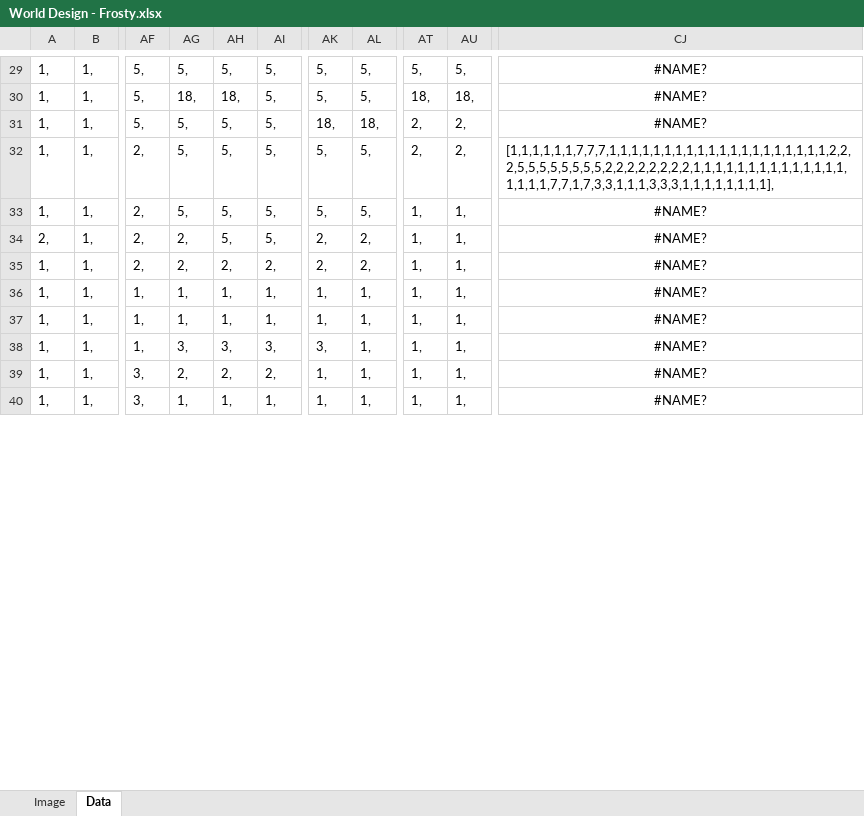
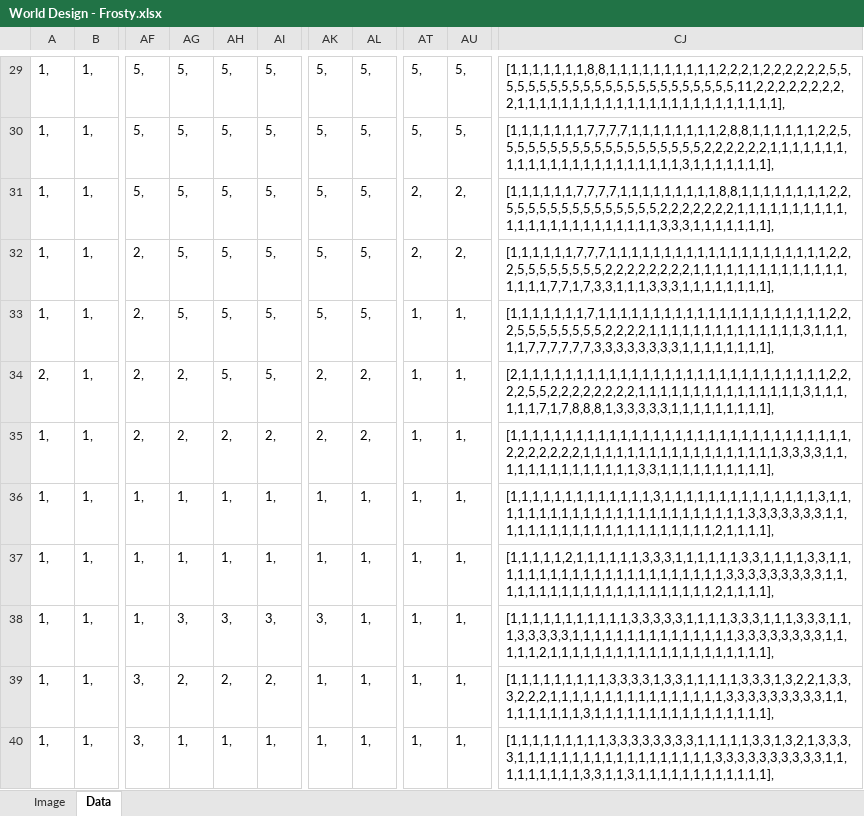
Before and after one commit to nathanbunker/twolandia, an Excel workbook: src/main/World Design - Frosty.xlsx, sheet Data, drawn as a sheet; only a part is shown, gaps mark what is left out; values as stored, in another font and other column widths than the file's, no borders; the diff covers the shown part only; the diff names each change by its address in the sheet, - before the commit and + after, or states it on an @@ line.

```diff
--- a/src/main/World Design - Frosty.xlsx (sheet Data)
+++ b/src/main/World Design - Frosty.xlsx (sheet Data)
-CJ29:CJ31 alignment: center
+CJ29:CJ31 alignment: left
-CJ29: #NAME?
+CJ29: [1,1,1,1,1,1,1,8,8,1,1,1,1,1,1,1,1,1,1,2,2,2,1,2,2,2,2,2,2,5,5,5,5,5,5,5,5,5,5,5,5,5,5,5,5,5,5,5,5,5,5,5,11,2,2,2,2,2,2,2,2,2,1,1,1,1,1,1,1,1,1,1,1,1,1,1,1,1,1,1,1,1,1,1,1,1],
-AG30: 18,
+AG30: 5,
-AH30: 18,
+AH30: 5,
-AT30: 18,
+AT30: 5,
-AU30: 18,
+AU30: 5,
-CJ30: #NAME?
+CJ30: [1,1,1,1,1,1,1,7,7,7,7,1,1,1,1,1,1,1,1,2,8,8,1,1,1,1,1,1,2,2,5,5,5,5,5,5,5,5,5,5,5,5,5,5,5,5,5,5,5,2,2,2,2,2,2,1,1,1,1,1,1,1,1,1,1,1,1,1,1,1,1,1,1,1,1,1,1,1,3,1,1,1,1,1,1,1],
-AK31: 18,
+AK31: 5,
-AL31: 18,
+AL31: 5,
-CJ31: #NAME?
+CJ31: [1,1,1,1,1,1,7,7,7,7,1,1,1,1,1,1,1,1,1,8,8,1,1,1,1,1,1,1,1,2,2,5,5,5,5,5,5,5,5,5,5,5,5,5,5,2,2,2,2,2,2,2,1,1,1,1,1,1,1,1,1,1,1,1,1,1,1,1,1,1,1,1,1,1,1,1,3,3,3,1,1,1,1,1,1,1],
-CJ33: #NAME?
+CJ33: [1,1,1,1,1,1,1,7,1,1,1,1,1,1,1,1,1,1,1,1,1,1,1,1,1,1,1,1,1,2,2,2,5,5,5,5,5,5,5,5,2,2,2,2,1,1,1,1,1,1,1,1,1,1,1,1,1,1,3,1,1,1,1,1,7,7,7,7,7,7,3,3,3,3,3,3,3,3,1,1,1,1,1,1,1,1],
-CJ33:CJ40 alignment: center
+CJ33:CJ40 alignment: left
-CJ34: #NAME?
+CJ34: [2,1,1,1,1,1,1,1,1,1,1,1,1,1,1,1,1,1,1,1,1,1,1,1,1,1,1,1,1,2,2,2,2,5,5,2,2,2,2,2,2,2,2,1,1,1,1,1,1,1,1,1,1,1,1,1,1,1,3,1,1,1,1,1,1,7,1,7,8,8,8,1,3,3,3,3,3,1,1,1,1,1,1,1,1,1],
-CJ35: #NAME?
+CJ35: [1,1,1,1,1,1,1,1,1,1,1,1,1,1,1,1,1,1,1,1,1,1,1,1,1,1,1,1,1,1,1,2,2,2,2,2,2,2,1,1,1,1,1,1,1,1,1,1,1,1,1,1,1,1,1,1,3,3,3,3,1,1,1,1,1,1,1,1,1,1,1,1,1,1,3,3,1,1,1,1,1,1,1,1,1,1],
-CJ36: #NAME?
+CJ36: [1,1,1,1,1,1,1,1,1,1,1,1,1,3,1,1,1,1,1,1,1,1,1,1,1,1,1,1,3,1,1,1,1,1,1,1,1,1,1,1,1,1,1,1,1,1,1,1,1,1,1,1,1,3,3,3,3,3,3,3,1,1,1,1,1,1,1,1,1,1,1,1,1,1,1,1,1,1,1,1,1,2,1,1,1,1],
-CJ37: #NAME?
+CJ37: [1,1,1,1,1,2,1,1,1,1,1,1,3,3,3,1,1,1,1,1,1,3,3,1,1,1,1,3,3,1,1,1,1,1,1,1,1,1,1,1,1,1,1,1,1,1,1,1,1,1,1,3,3,3,3,3,3,3,3,3,1,1,1,1,1,1,1,1,1,1,1,1,1,1,1,1,1,1,1,1,1,2,1,1,1,1],
-CJ38: #NAME?
+CJ38: [1,1,1,1,1,1,1,1,1,1,1,3,3,3,3,3,1,1,1,1,3,3,3,1,1,1,3,3,3,1,1,1,3,3,3,3,3,1,1,1,1,1,1,1,1,1,1,1,1,1,1,1,3,3,3,3,3,3,3,3,1,1,1,1,1,2,1,1,1,1,1,1,1,1,1,1,1,1,1,1,1,1,1,1,1,1],
-CJ39: #NAME?
+CJ39: [1,1,1,1,1,1,1,1,1,3,3,3,3,1,3,3,1,1,1,1,1,3,3,3,1,3,2,2,1,3,3,3,2,2,2,1,1,1,1,1,1,1,1,1,1,1,1,1,1,1,1,3,3,3,3,3,3,3,3,3,1,1,1,1,1,1,1,1,1,3,1,1,1,1,1,1,1,1,1,1,1,1,1,1,1,1],
-CJ40: #NAME?
+CJ40: [1,1,1,1,1,1,1,1,1,3,3,3,3,3,3,3,3,1,1,1,1,1,3,3,1,3,2,1,3,3,3,3,1,1,1,1,1,1,1,1,1,1,1,1,1,1,1,1,1,1,3,3,3,3,3,3,3,3,3,3,1,1,1,1,1,1,1,1,1,3,3,1,1,3,1,1,1,1,1,1,1,1,1,1,1,1],
```
Also changed, not shown: 40 edited cells and cell formats elsewhere in this sheet, sheet Image, 3 other files.
